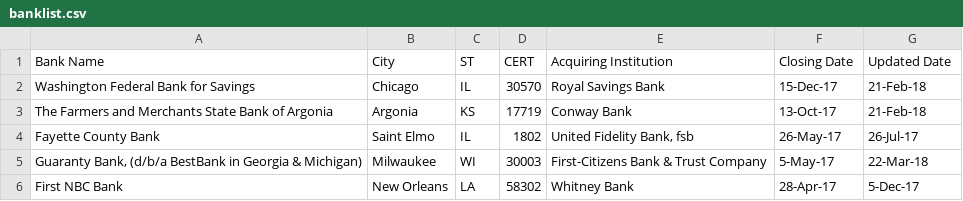
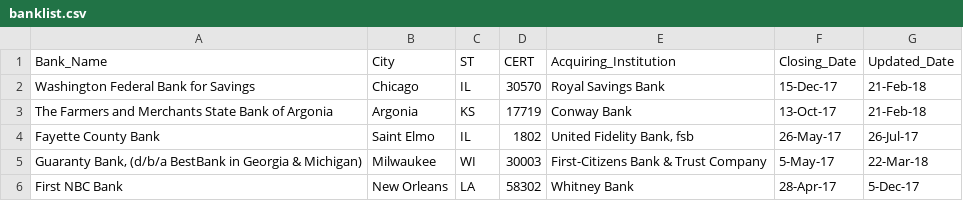
Before and after one commit to TasoulasTheofanis/D3js-uk-political-donations, a CSV file: data/banklist.csv, drawn as a sheet; only a part is shown.

Commit message:
Update banklist.csv

```diff
--- a/data/banklist.csv
+++ b/data/banklist.csv
@@ -1,2 +1,2 @@
-Bank Name,City,ST,CERT,Acquiring Institution,Closing Date,Updated Date
+Bank_Name,City,ST,CERT,Acquiring_Institution,Closing_Date,Updated_Date
 Washington Federal Bank for Savings,Chicago,IL,30570,Royal Savings Bank,15-Dec-17,21-Feb-18
```
